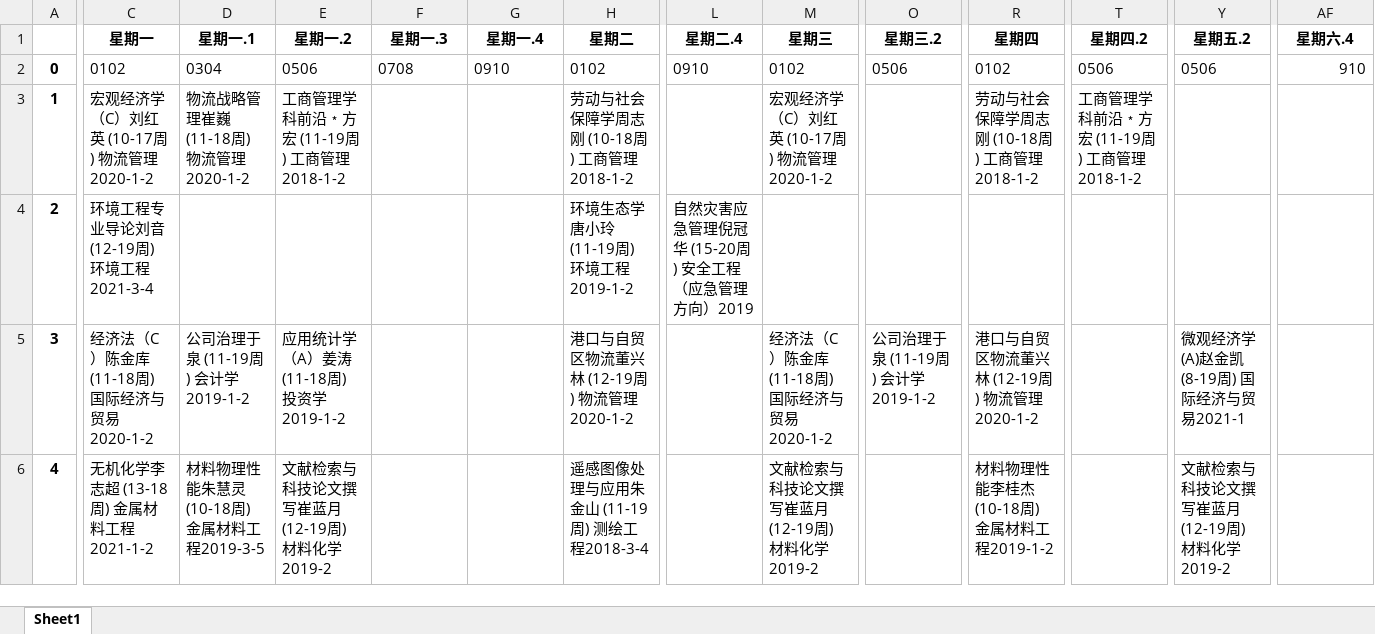
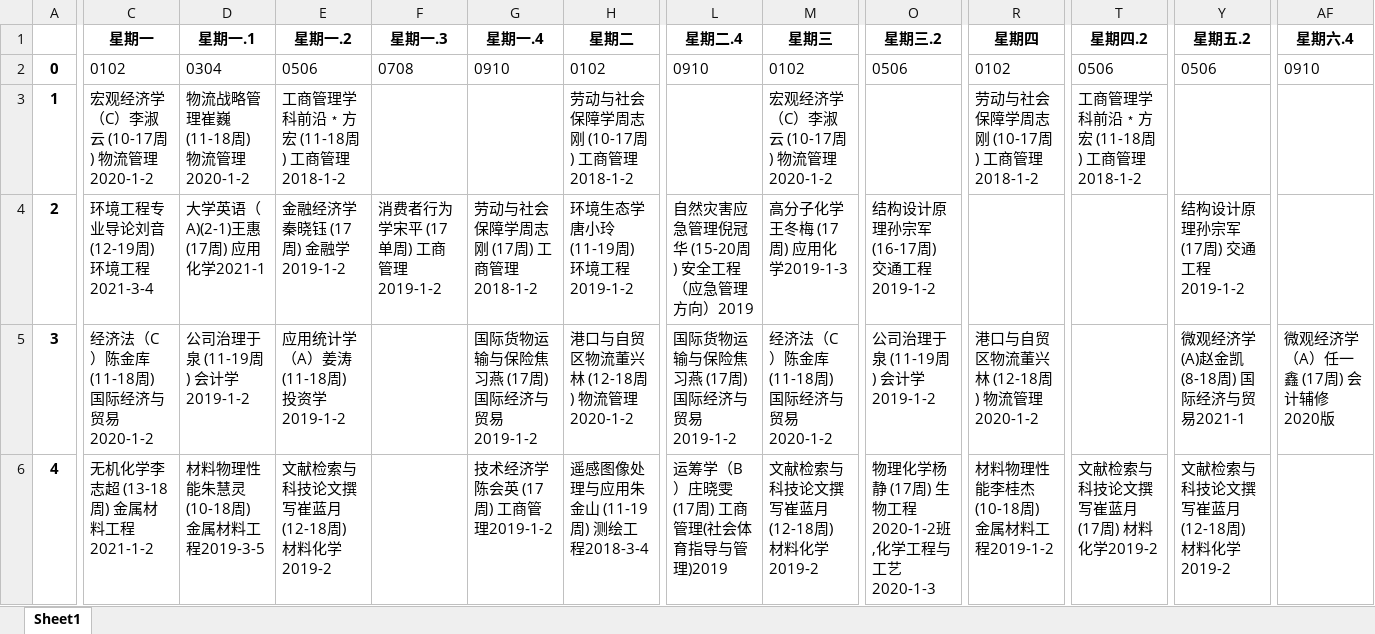
Before and after one commit to crayonxin2000/sdust_14_classroom, an Excel workbook: excel/17.xlsx, sheet Sheet1, drawn as a sheet; only a part is shown, gaps mark what is left out; values as stored, in another font and other column widths than the file's, no borders; the diff covers the shown part only; the diff names each change by its address in the sheet, - before the commit and + after, or states it on an @@ line.

```diff
--- a/excel/17.xlsx (sheet Sheet1)
+++ b/excel/17.xlsx (sheet Sheet1)
-AF2 (星期六.4): 910
+AF2 (星期六.4): 0910
-C3 (星期一): 宏观经济学（C）刘红英 (10-17周) 物流管理2020-1-2
+C3 (星期一): 宏观经济学（C）李淑云 (10-17周) 物流管理2020-1-2
-E3 (星期一.2): 工商管理学科前沿﹡方宏 (11-19周) 工商管理2018-1-2
+E3 (星期一.2): 工商管理学科前沿﹡方宏 (11-18周) 工商管理2018-1-2
-H3 (星期二): 劳动与社会保障学周志刚 (10-18周) 工商管理2018-1-2
+H3 (星期二): 劳动与社会保障学周志刚 (10-17周) 工商管理2018-1-2
-M3 (星期三): 宏观经济学（C）刘红英 (10-17周) 物流管理2020-1-2
+M3 (星期三): 宏观经济学（C）李淑云 (10-17周) 物流管理2020-1-2
-R3 (星期四): 劳动与社会保障学周志刚 (10-18周) 工商管理2018-1-2
+R3 (星期四): 劳动与社会保障学周志刚 (10-17周) 工商管理2018-1-2
-T3 (星期四.2): 工商管理学科前沿﹡方宏 (11-19周) 工商管理2018-1-2
+T3 (星期四.2): 工商管理学科前沿﹡方宏 (11-18周) 工商管理2018-1-2
-D4 (星期一.1): (empty)
+D4 (星期一.1): 大学英语（A)(2-1)王惠 (17周) 应用化学2021-1
-E4 (星期一.2): (empty)
+E4 (星期一.2): 金融经济学秦晓钰 (17周) 金融学2019-1-2
-F4 (星期一.3): (empty)
+F4 (星期一.3): 消费者行为学宋平 (17单周) 工商管理2019-1-2
-G4 (星期一.4): (empty)
+G4 (星期一.4): 劳动与社会保障学周志刚 (17周) 工商管理2018-1-2
-M4 (星期三): (empty)
+M4 (星期三): 高分子化学王冬梅 (17周) 应用化学2019-1-3
-O4 (星期三.2): (empty)
+O4 (星期三.2): 结构设计原理孙宗军 (16-17周) 交通工程2019-1-2
-Y4 (星期五.2): (empty)
+Y4 (星期五.2): 结构设计原理孙宗军 (17周) 交通工程2019-1-2
-G5 (星期一.4): (empty)
+G5 (星期一.4): 国际货物运输与保险焦习燕 (17周) 国际经济与贸易2019-1-2
-H5 (星期二): 港口与自贸区物流董兴林 (12-19周) 物流管理2020-1-2
+H5 (星期二): 港口与自贸区物流董兴林 (12-18周) 物流管理2020-1-2
-L5 (星期二.4): (empty)
+L5 (星期二.4): 国际货物运输与保险焦习燕 (17周) 国际经济与贸易2019-1-2
-R5 (星期四): 港口与自贸区物流董兴林 (12-19周) 物流管理2020-1-2
+R5 (星期四): 港口与自贸区物流董兴林 (12-18周) 物流管理2020-1-2
-Y5 (星期五.2): 微观经济学(A)赵金凯 (8-19周) 国际经济与贸易2021-1
+Y5 (星期五.2): 微观经济学(A)赵金凯 (8-18周) 国际经济与贸易2021-1
-AF5 (星期六.4): (empty)
+AF5 (星期六.4): 微观经济学（A）任一鑫 (17周) 会计辅修 2020版
-E6 (星期一.2): 文献检索与科技论文撰写崔蓝月 (12-19周) 材料化学2019-2
+E6 (星期一.2): 文献检索与科技论文撰写崔蓝月 (12-18周) 材料化学2019-2
-G6 (星期一.4): (empty)
+G6 (星期一.4): 技术经济学陈会英 (17周) 工商管理2019-1-2
-L6 (星期二.4): (empty)
+L6 (星期二.4): 运筹学（B）庄晓雯 (17周) 工商管理(社会体育指导与管理)2019
-M6 (星期三): 文献检索与科技论文撰写崔蓝月 (12-19周) 材料化学2019-2
+M6 (星期三): 文献检索与科技论文撰写崔蓝月 (12-18周) 材料化学2019-2
-O6 (星期三.2): (empty)
+O6 (星期三.2): 物理化学杨静 (17周) 生物工程2020-1-2班,化学工程与工艺2020-1-3
-T6 (星期四.2): (empty)
+T6 (星期四.2): 文献检索与科技论文撰写崔蓝月 (17周) 材料化学2019-2
-Y6 (星期五.2): 文献检索与科技论文撰写崔蓝月 (12-19周) 材料化学2019-2
+Y6 (星期五.2): 文献检索与科技论文撰写崔蓝月 (12-18周) 材料化学2019-2
```
Also changed, not shown: 156 edited cells elsewhere in this sheet, excel/10.xlsx, excel/13.xlsx, 34 other files.
